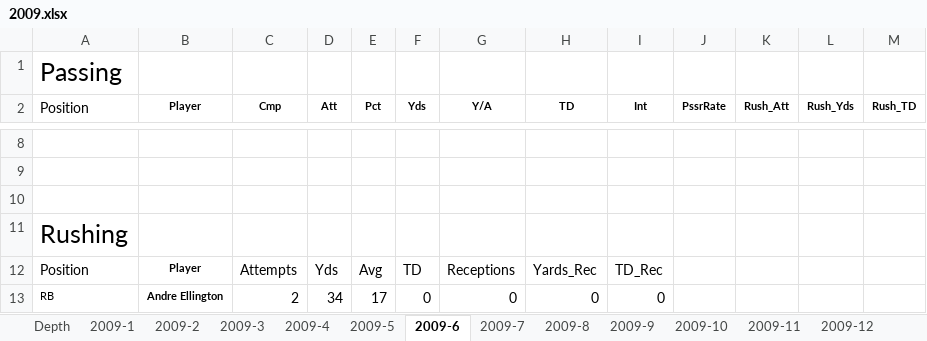
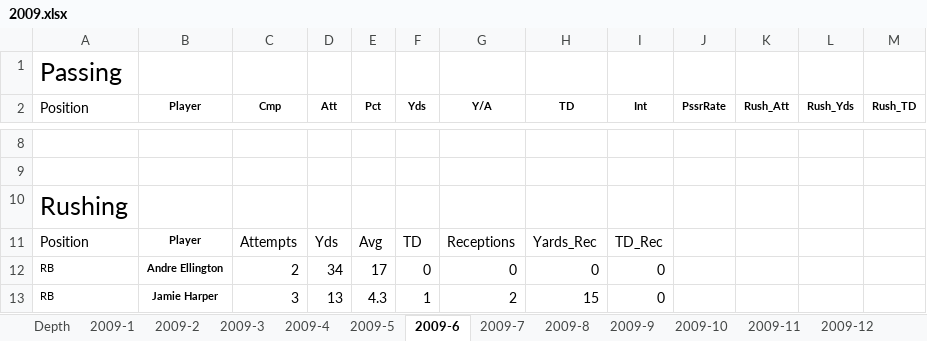
Before and after one commit to rjcarne/Clemson_Football_Analysis, an Excel workbook: 2009.xlsx, sheet 2009-6, drawn as a sheet; only a part is shown, gaps mark what is left out; values as stored, in another font and other column widths than the file's, no borders; the diff covers the shown part only; the diff names each change by its address in the sheet, - before the commit and + after, or states it on an @@ line.

```diff
--- a/2009.xlsx (sheet 2009-6)
+++ b/2009.xlsx (sheet 2009-6)
-A10 (Position): (empty)
+A10 (Position): Rushing
-A11 (Position): Rushing
+A11 (Position): Position
@@ A11:A12 text size: smaller @@
-B11 (Player): (empty)
+B11 (Player): Player
-C11 (Cmp): (empty)
+C11 (Cmp): Attempts
-D11 (Att): (empty)
+D11 (Att): Yds
-E11 (Pct): (empty)
+E11 (Pct): Avg
-F11 (Yds): (empty)
+F11 (Yds): TD
-G11 (Y/A): (empty)
+G11 (Y/A): Receptions
-H11 (TD): (empty)
+H11 (TD): Yards_Rec
-I11 (Int): (empty)
+I11 (Int): TD_Rec
-A12 (Position): Position
+A12 (Position): RB
-B12 (Player): Player
+B12 (Player): Andre Ellington
-C12 (Cmp): Attempts
+C12 (Cmp): 2
-D12 (Att): Yds
+D12 (Att): 34
-E12 (Pct): Avg
+E12 (Pct): 17
-F12 (Yds): TD
+F12 (Yds): 0
-G12 (Y/A): Receptions
+G12 (Y/A): 0
-H12 (TD): Yards_Rec
+H12 (TD): 0
-I12 (Int): TD_Rec
+I12 (Int): 0
-B13 (Player): Andre Ellington
+B13 (Player): Jamie Harper
-C13 (Cmp): 2
+C13 (Cmp): 3
-D13 (Att): 34
+D13 (Att): 13
-E13 (Pct): 17
+E13 (Pct): 4.3
-F13 (Yds): 0
+F13 (Yds): 1
-G13 (Y/A): 0
+G13 (Y/A): 2
-H13 (TD): 0
+H13 (TD): 15
```
Also changed, not shown: 33 edited cells and cell formats elsewhere in this sheet, sheet 2009-12, sheet 2009-5, sheet 2009-7, sheet 2009-9, sheet 2009-11, sheet 2009-4, 7 more sheets, formulas that keep their value, 2008.xlsx, 2016.xlsx.
